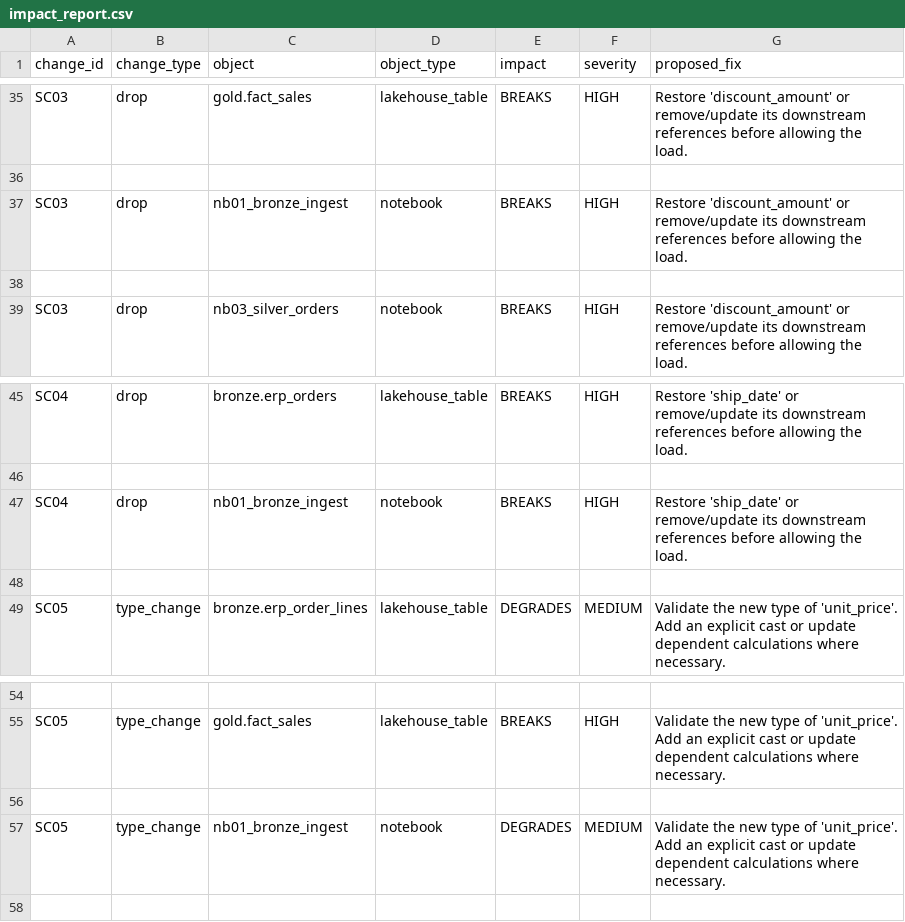
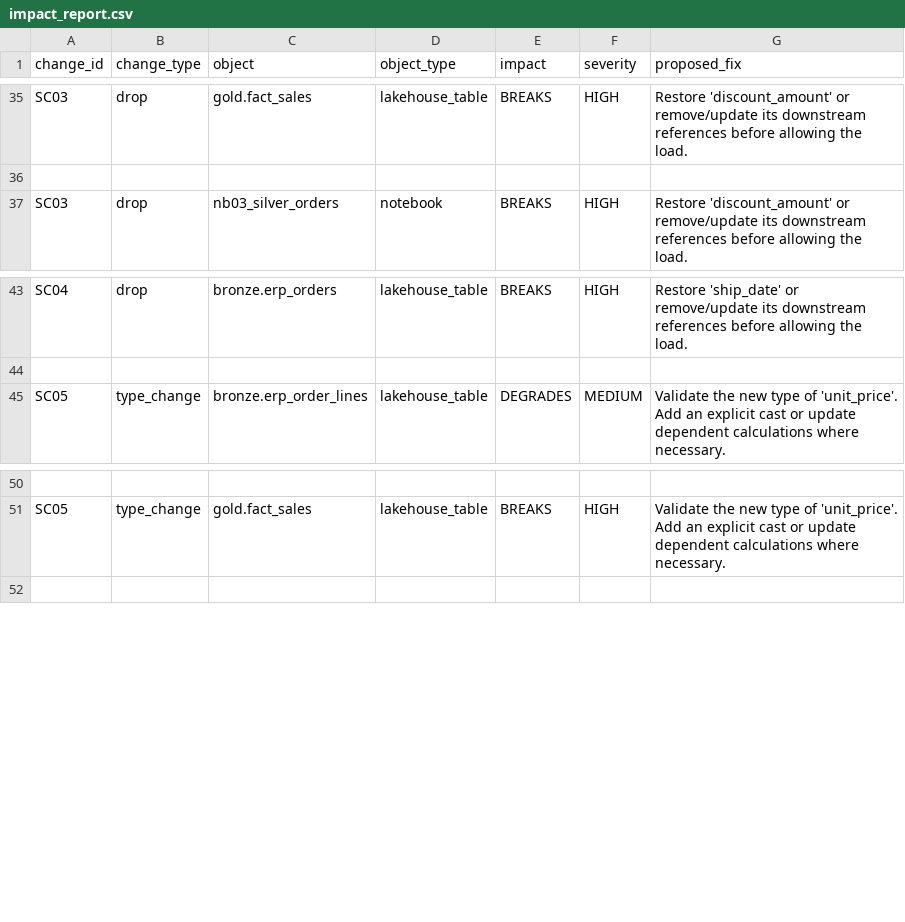
Before and after one commit to Anand-Raju-4/theme07, a CSV file: outputs/impact_report.csv, drawn as a sheet; only a part is shown, gaps mark what is left out; the diff covers the shown part only; the diff names each change by its address in the sheet, - before the commit and + after, or states it on an @@ line.

```diff
--- a/outputs/impact_report.csv
+++ b/outputs/impact_report.csv
-row 37: SC03 | drop | nb01_bronze_ingest | notebook | BREAKS | HIGH | Restore 'discount_amount' or remove/update its downstream references before allowing the load.
-row 38: (empty)
-row 47: SC04 | drop | nb01_bronze_ingest | notebook | BREAKS | HIGH | Restore 'ship_date' or remove/update its downstream references before allowing the load.
-row 48: (empty)
-row 56: (empty)
-row 57: SC05 | type_change | nb01_bronze_ingest | notebook | DEGRADES | MEDIUM | Validate the new type of 'unit_price'. Add an explicit cast or update dependent calculations where necessary.
```
Also changed, not shown: 24 edited cells elsewhere in this file, 11 other files.
